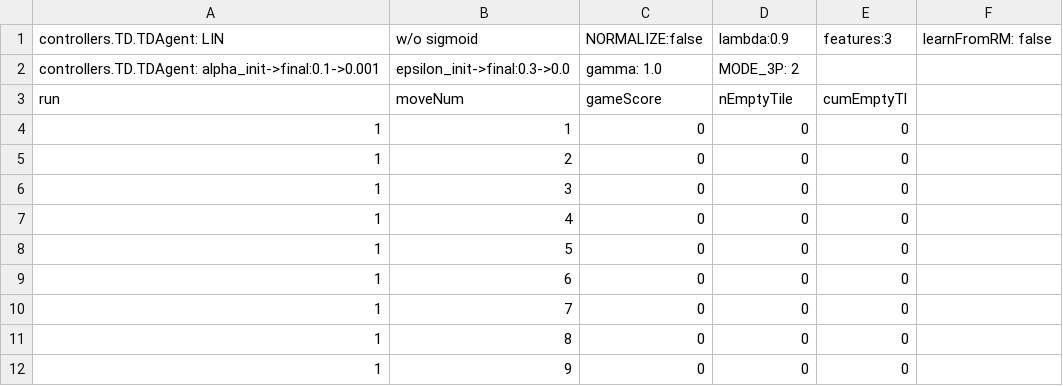
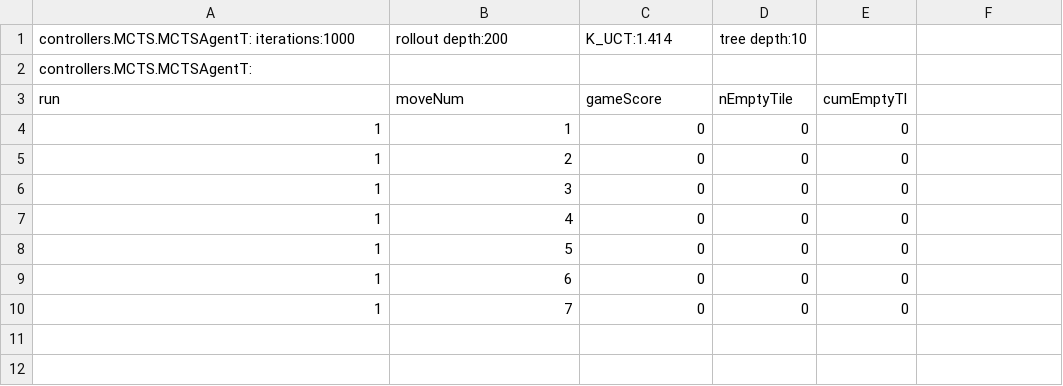
Before and after one commit to WolfgangKonen/GBG, a CSV file: agents/TicTacToe/csv/playStats.csv, drawn as a sheet; removed rows and columns are numbered as before the commit, all else as after; the diff names each change by its address in the sheet, - before the commit and + after, or states it on an @@ line.

```diff
--- a/agents/TicTacToe/csv/playStats.csv
+++ b/agents/TicTacToe/csv/playStats.csv
-row 1: controllers.TD.TDAgent: LIN | w/o sigmoid | NORMALIZE:false | lambda:0.9 | features:3 | learnFromRM: false
-row 2: controllers.TD.TDAgent: alpha_init->final:0.1->0.001 | epsilon_init->final:0.3->0.0 | gamma: 1.0 | MODE_3P: 2
+row 1: controllers.MCTS.MCTSAgentT: iterations:1000 | rollout depth:200 | K_UCT:1.414 | tree depth:10
+row 2: controllers.MCTS.MCTSAgentT:
-row 11: 1 | 8 | 0 | 0 | 0
-row 12: 1 | 9 | 0 | 0 | 0
```
Also changed, not shown: agents/Nim/N03-S05-M03/csv/playStats.csv, agents/RubiksCube/csv/playStats.csv, 33 other files.
